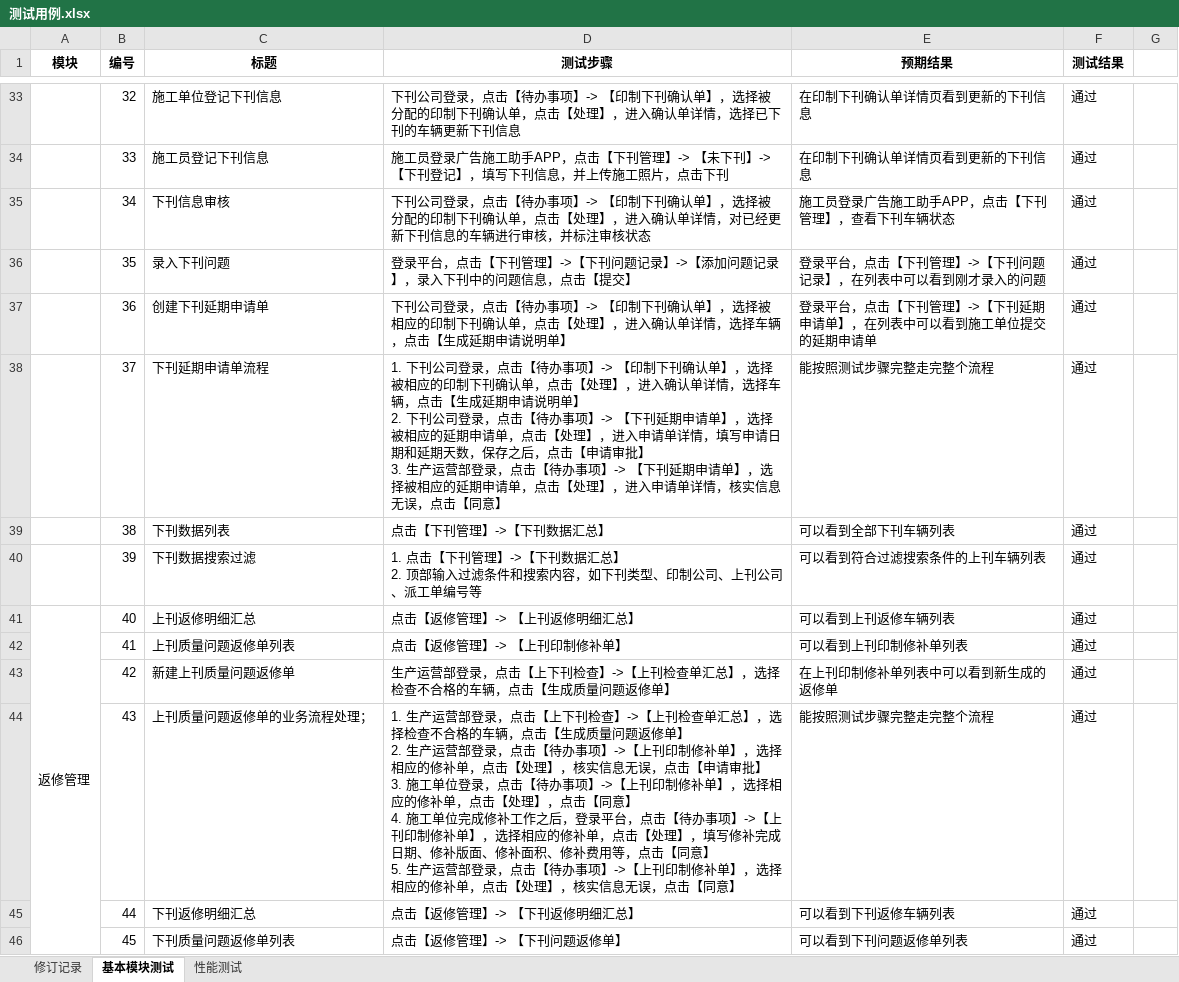
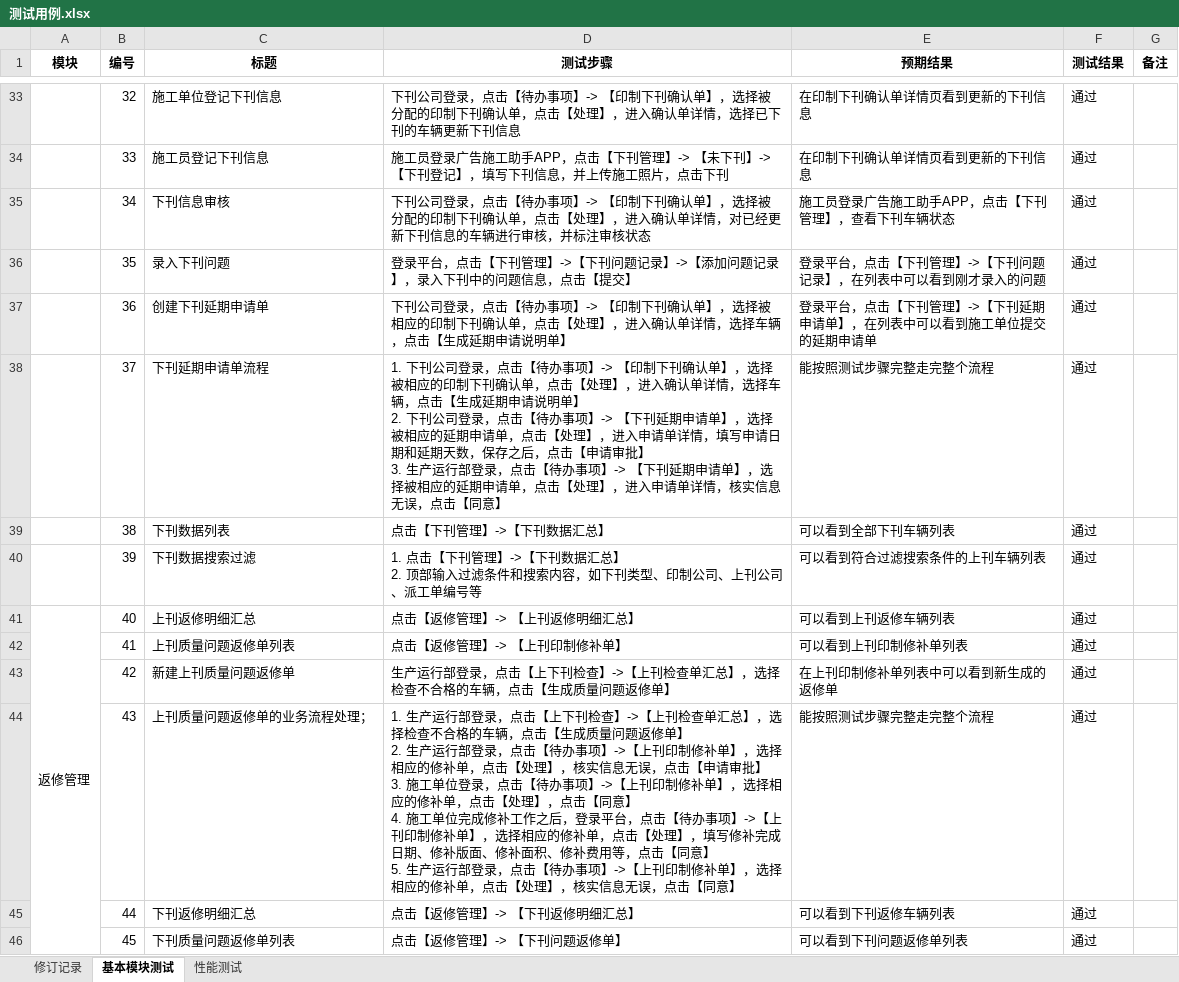
Before and after one commit to iyaoqiujie/gscopeUTILS, an Excel workbook: 文档/北巴传媒/二期测试/2测试阶段/测试用例.xlsx, sheet 基本模块测试, drawn as a sheet; only a part is shown, gaps mark what is left out; values as stored, in another font and other column widths than the file's, no borders; ↵ is a line break in a cell; the diff covers the shown part only; the diff names each change by its address in the sheet, - before the commit and + after, or states it on an @@ line.

```diff
--- a/文档/北巴传媒/二期测试/2测试阶段/测试用例.xlsx (sheet 基本模块测试)
+++ b/文档/北巴传媒/二期测试/2测试阶段/测试用例.xlsx (sheet 基本模块测试)
-G1: (empty)
+G1: 备注
-D38 (测试步骤): …3. 生产运营部登录，…
+D38 (测试步骤): …3. 生产运行部登录，…
-D43 (测试步骤): 生产运营部登录，…
+D43 (测试步骤): 生产运行部登录，…
-D44 (测试步骤): 1. 生产运营部登录，点击【上下刊检查】->【上刊检查单汇总】，选择检查不合格的车辆，点击【生成质量问题返修单】 ↵ 2. 生产运营部登录，点击【待办事项】->【上刊印制修补单】，选择相应的修补单，点击【处理】，核实信息无误，点击【申请审批】 ↵ 3. 施工单位登录，点击【待办事项】->【上刊印制修补单】，选择相应的修补单，点击【处理】，点击【同意】 ↵ 4. 施工单位完成修补工作之后，登录平台，点击【待办事项】->【上刊印制修补单】，选择相应的修补单，点击【处理】，填写修补完成日期、修补版面、修补面积、修补费用等，点击【同意】 ↵ 5. 生产运营部登录，…
+D44 (测试步骤): 1. 生产运行部登录，点击【上下刊检查】->【上刊检查单汇总】，选择检查不合格的车辆，点击【生成质量问题返修单】 ↵ 2. 生产运行部登录，点击【待办事项】->【上刊印制修补单】，选择相应的修补单，点击【处理】，核实信息无误，点击【申请审批】 ↵ 3. 施工单位登录，点击【待办事项】->【上刊印制修补单】，选择相应的修补单，点击【处理】，点击【同意】 ↵ 4. 施工单位完成修补工作之后，登录平台，点击【待办事项】->【上刊印制修补单】，选择相应的修补单，点击【处理】，填写修补完成日期、修补版面、修补面积、修补费用等，点击【同意】 ↵ 5. 生产运行部登录，…
```
Also changed, not shown: 4 added rows, 1 removed row, 355 edited cells, cell formats and merged cells elsewhere in this sheet, 4 other files.
